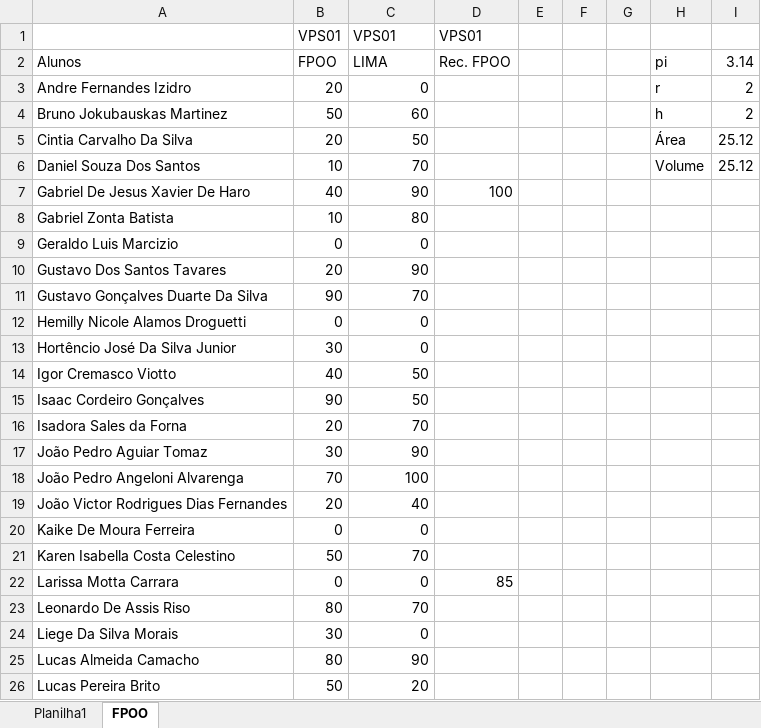
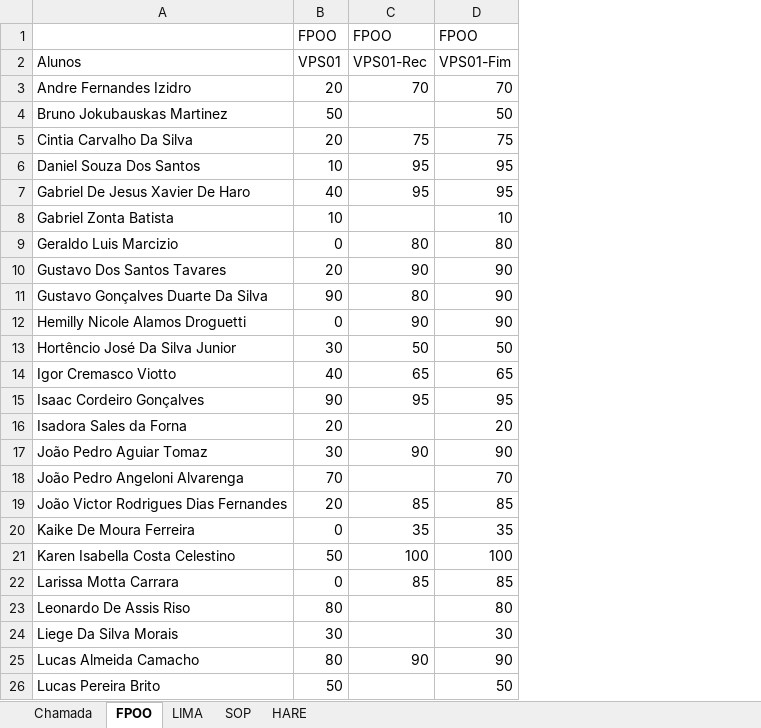
Before and after one commit to wellifabio/senai2022, an Excel workbook: 1des/chamada.xlsx, sheet FPOO, drawn as a sheet; only a part is shown; values as stored, in another font and other column widths than the file's, no borders; conditional formats not drawn; removed rows and columns are numbered as before the commit, all else as after; the diff covers the shown part only; the diff names each change by its address in the sheet, - before the commit and + after, or states it on an @@ line.

Commit message:
1des fpoo recuperacao

```diff
--- a/1des/chamada.xlsx (sheet FPOO)
+++ b/1des/chamada.xlsx (sheet FPOO)
-sheet tab: Planilha1
+sheet tab: Chamada
+sheet tab: LIMA
+sheet tab: SOP
+sheet tab: HARE
-column D, rows 2-22: Rec. FPOO |  |  |  |  | 100 |  |  |  |  |  |  |  |  |  |  |  |  |  |  | 85
-column E, empty
-column F, empty
-column G, empty
-column H, rows 2-6: pi | r | h | Área | Volume
-column I, rows 2-6: 3.14 | 2 | 2 | 25.12 | 25.12
+column D, rows 2-26: VPS01-Fim | 70 | 50 | 75 | 95 | 95 | 10 | 80 | 90 | 90 | 90 | 50 | 65 | 95 | 20 | 90 | 70 | 85 | 35 | 100 | 85 | 80 | 30 | 90 | 50
-row 1:  | VPS01 | VPS01 | VPS01
+row 1:  | FPOO | FPOO | FPOO
-B2: FPOO
+B2: VPS01
-C2: LIMA
+C2: VPS01-Rec
-C3: 0
+C3: 70
-C4: 60
+C4: (empty)
-C5: 50
+C5: 75
-C6: 70
+C6: 95
-C7: 90
+C7: 95
-C8: 80
+C8: (empty)
-C9: 0
+C9: 80
-C11: 70
+C11: 80
-C12: 0
+C12: 90
-C13: 0
+C13: 50
-C14: 50
+C14: 65
-C15: 50
+C15: 95
-C16: 70
+C16: (empty)
-C18: 100
+C18: (empty)
-C19: 40
+C19: 85
-C20: 0
+C20: 35
-C21: 70
+C21: 100
-C22: 0
+C22: 85
-C23: 70
+C23: (empty)
-C24: 0
+C24: (empty)
-C26: 20
+C26: (empty)
```
Also changed, not shown: 9 edited cells elsewhere in this sheet, sheet Chamada.
